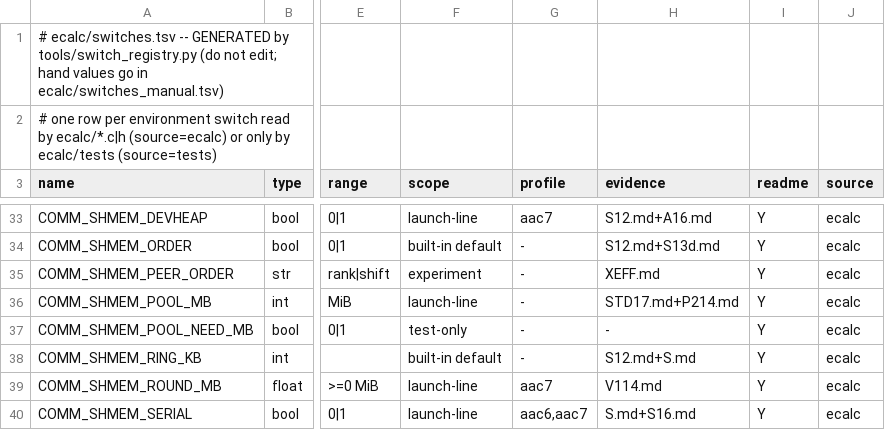
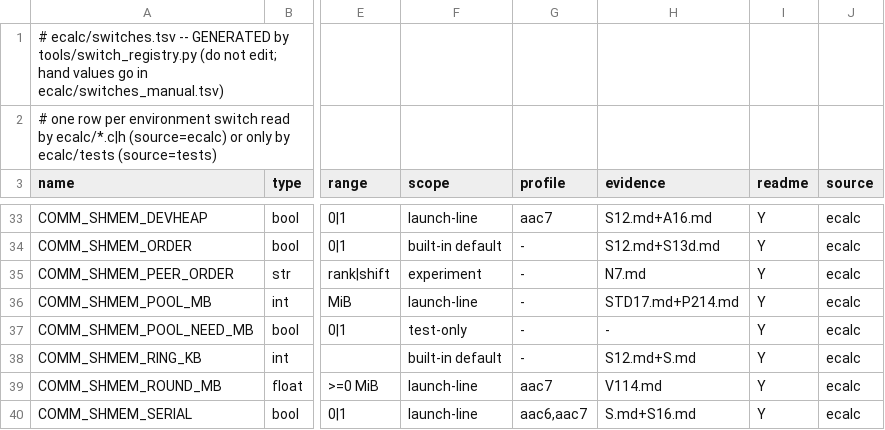
Before and after one commit to cecoppola/ntt, a TSV file: ecalc/switches.tsv, drawn as a sheet; only a part is shown, gaps mark what is left out; the diff names each change by its address in the sheet, - before the commit and + after, or states it on an @@ line.

```diff
--- a/ecalc/switches.tsv
+++ b/ecalc/switches.tsv
-H35 (evidence): XEFF.md
+H35 (evidence): N7.md
```
Also changed, not shown: 5 other files.
